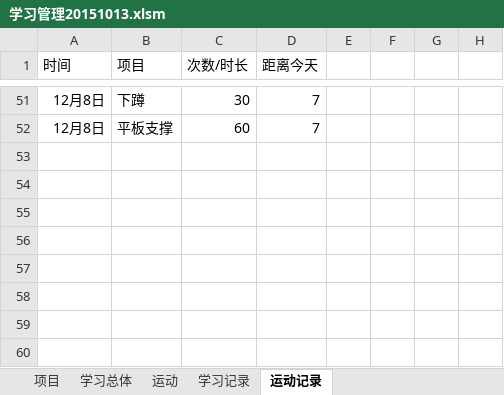
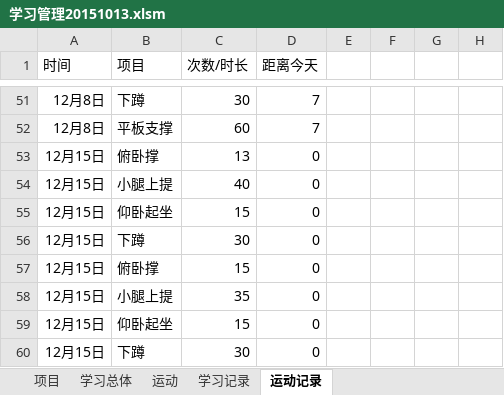
Before and after one commit to Andor-Z/My-Learning-Note, an Excel workbook: 学习管理20151013.xlsm, sheet 运动记录, drawn as a sheet; only a part is shown, gaps mark what is left out; values as stored, in another font and other column widths than the file's, no borders; table styles not drawn; the diff names each change by its address in the sheet, - before the commit and + after, or states it on an @@ line.

```diff
--- a/学习管理20151013.xlsm (sheet 运动记录)
+++ b/学习管理20151013.xlsm (sheet 运动记录)
+row 53: 12月15日 | 俯卧撑 | 13 | 0
+row 54: 12月15日 | 小腿上提 | 40 | 0
+row 55: 12月15日 | 仰卧起坐 | 15 | 0
+row 56: 12月15日 | 下蹲 | 30 | 0
+row 57: 12月15日 | 俯卧撑 | 15 | 0
+row 58: 12月15日 | 小腿上提 | 35 | 0
+row 59: 12月15日 | 仰卧起坐 | 15 | 0
+row 60: 12月15日 | 下蹲 | 30 | 0
```
Also changed, not shown: sheet 学习记录, sheet 学习总体, 3 other files.
